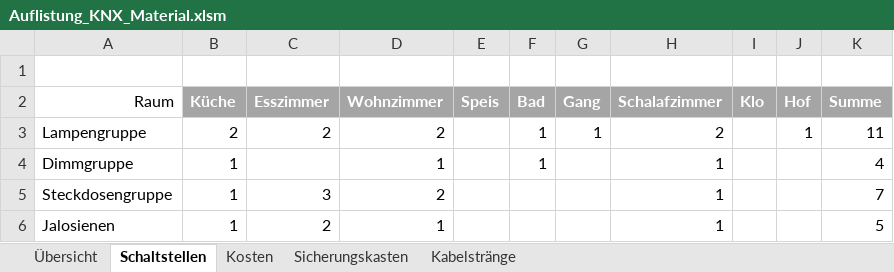
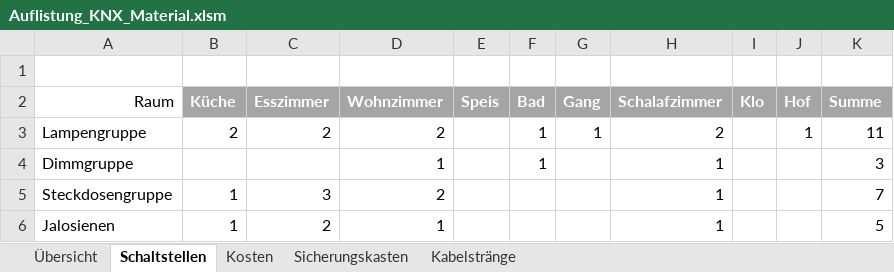
Before and after one commit to brt30696/Umbau, an Excel workbook: Elektro/Auflistung_KNX_Material.xlsm, sheet Schaltstellen, drawn as a sheet; values as stored, in another font and other column widths than the file's, no borders; table styles not drawn; the diff names each change by its address in the sheet, - before the commit and + after, or states it on an @@ line.

Commit message:
Küchenplan hinzugefügt

```diff
--- a/Elektro/Auflistung_KNX_Material.xlsm (sheet Schaltstellen)
+++ b/Elektro/Auflistung_KNX_Material.xlsm (sheet Schaltstellen)
-B4 (Küche): 1
+B4 (Küche): (empty)
-K4 (Summe): 4
+K4 (Summe): 3
```
Also changed, not shown: sheet Kabelstränge, sheet Übersicht, formulas that keep their value, 3 other files.
